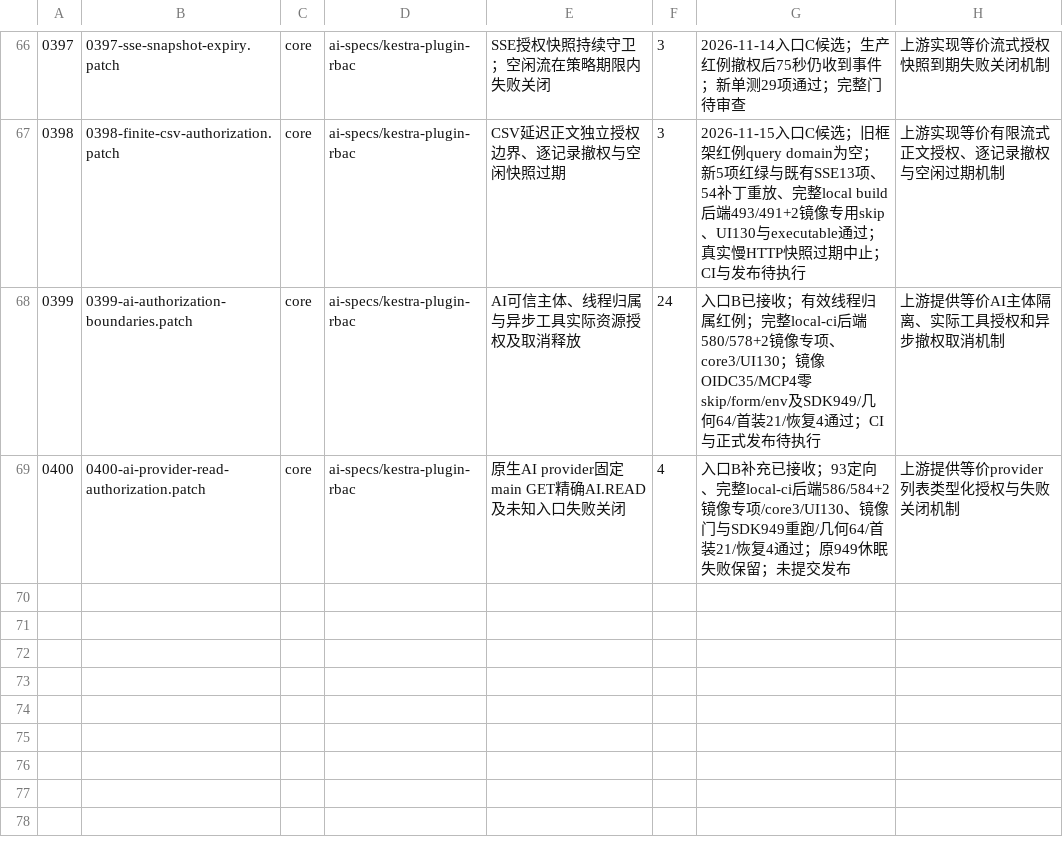
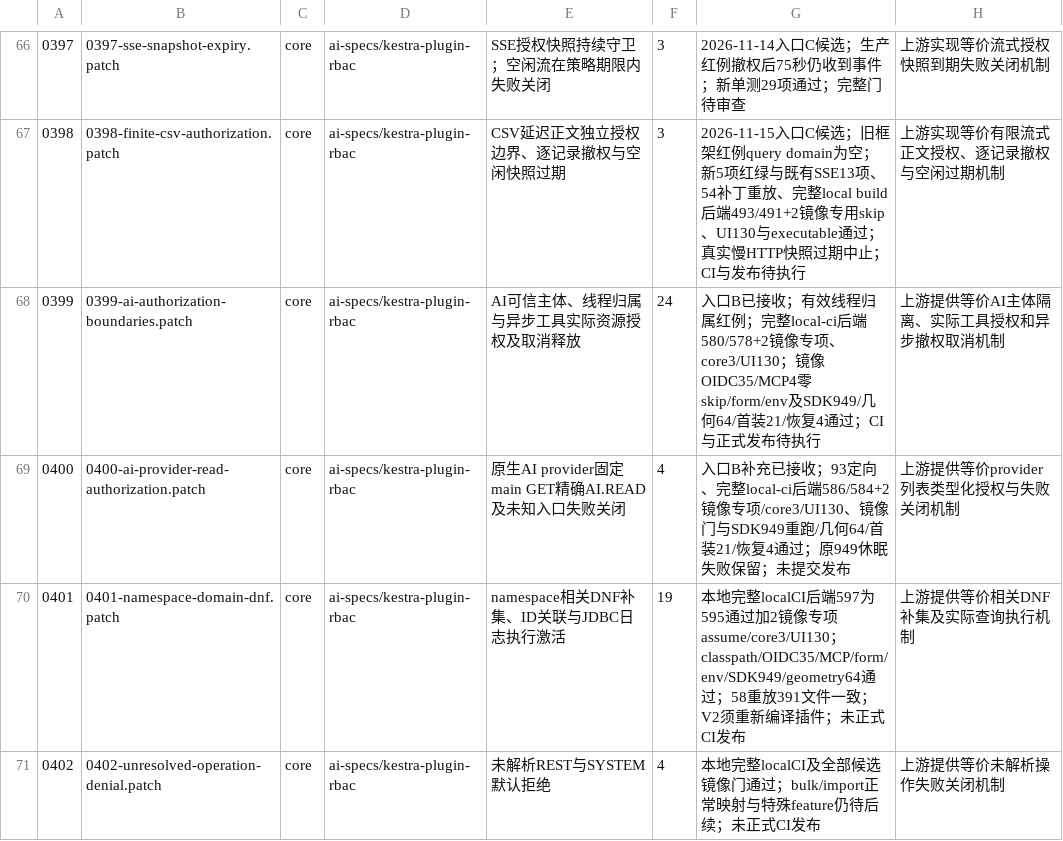
Before and after one commit to ai-specs/kestra-overlay, a TSV file: patches/manifest.tsv, drawn as a sheet; only a part is shown, gaps mark what is left out; the diff names each change by its address in the sheet, - before the commit and + after, or states it on an @@ line.

Commit message:
feat(req-0401): enforce correlated namespace complements and reject unresolved operations

```diff
--- a/patches/manifest.tsv
+++ b/patches/manifest.tsv
+row 70: 0401 | 0401-namespace-domain-dnf.patch | core | ai-specs/kestra-plugin-rbac | namespace相关DNF补集、ID关联与JDBC日志执行激活 | 19 | 本地完整localCI后端597为595通过加2镜像专项assume/core3/UI130；classpath/OIDC35/MCP/form/env/SDK949/geometry64通过；58重放391文件一致；V2须重新编译插件；未正式CI发布 | 上游提供等价相关DNF补集及实际查询执行机制
+row 71: 0402 | 0402-unresolved-operation-denial.patch | core | ai-specs/kestra-plugin-rbac | 未解析REST与SYSTEM默认拒绝 | 4 | 本地完整localCI及全部候选镜像门通过；bulk/import正常映射与特殊feature仍待后续；未正式CI发布 | 上游提供等价未解析操作失败关闭机制
```
Also changed, not shown: 8 other files.
